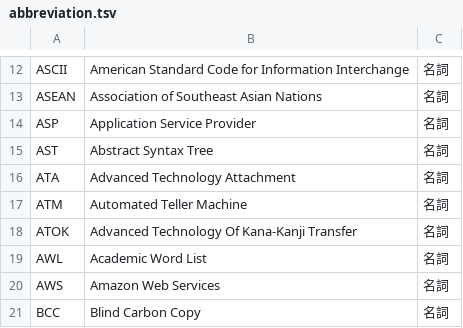
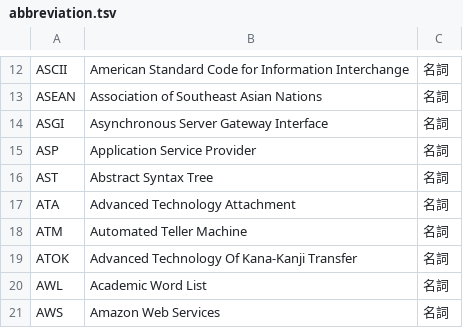
Before and after one commit to peaceiris/google-ime-dictionary, a TSV file: tsv/abbreviation.tsv, drawn as a sheet; only a part is shown, gaps mark what is left out; the shorter side is filled out with more unchanged rows.

Commit message:
Script: add ASGI (Asynchronous Server Gateway Interface)

```diff
--- a/tsv/abbreviation.tsv
+++ b/tsv/abbreviation.tsv
@@ -13,2 +13,3 @@ ASCII	American Standard Code for Information Interchange	名詞
 ASEAN	Association of Southeast Asian Nations	名詞
+ASGI	Asynchronous Server Gateway Interface	名詞
 ASP	Application Service Provider	名詞
```
Also changed, not shown: 1 other file.
